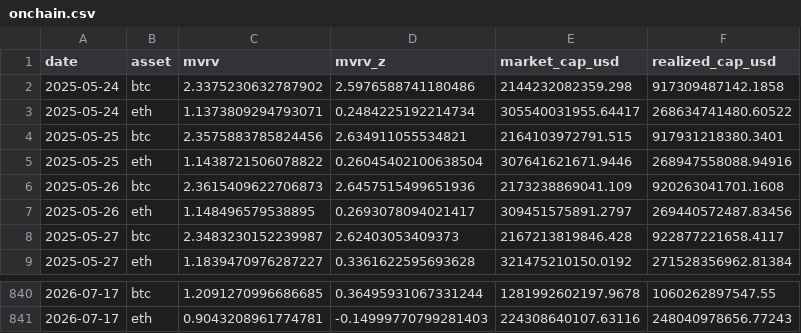
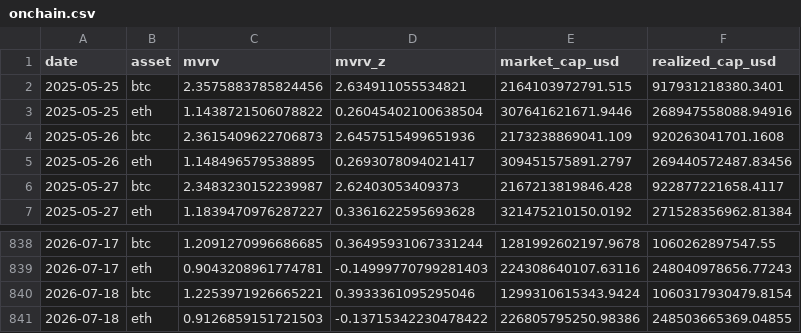
Before and after one commit to sanderdayan1982/cslc-pipeline, a CSV file: data/onchain.csv, drawn as a sheet; only a part is shown, gaps mark what is left out.

```diff
--- a/data/onchain.csv
+++ b/data/onchain.csv
@@ -1,4 +1,2 @@
 date,asset,mvrv,mvrv_z,market_cap_usd,realized_cap_usd
-2025-05-24,btc,2.3375230632787902,2.5976588741180486,2144232082359.298,917309487142.1858
-2025-05-24,eth,1.1373809294793071,0.2484225192214734,305540031955.64417,268634741480.60522
 2025-05-25,btc,2.3575883785824456,2.634911055534821,2164103972791.515,917931218380.3401
@@ -841 +839,3 @@ date,asset,mvrv,mvrv_z,market_cap_usd,realized_cap_usd
 2026-07-17,eth,0.9043208961774781,-0.14999770799281403,224308640107.63116,248040978656.77243
+2026-07-18,btc,1.2253971926665221,0.3933361095295046,1299310615343.9424,1060317930479.8154
+2026-07-18,eth,0.9126859151721503,-0.13715342230478422,226805795250.98386,248503665369.04855
```
Also changed, not shown: data/funding_oi.csv, data/stablecoins.csv.
